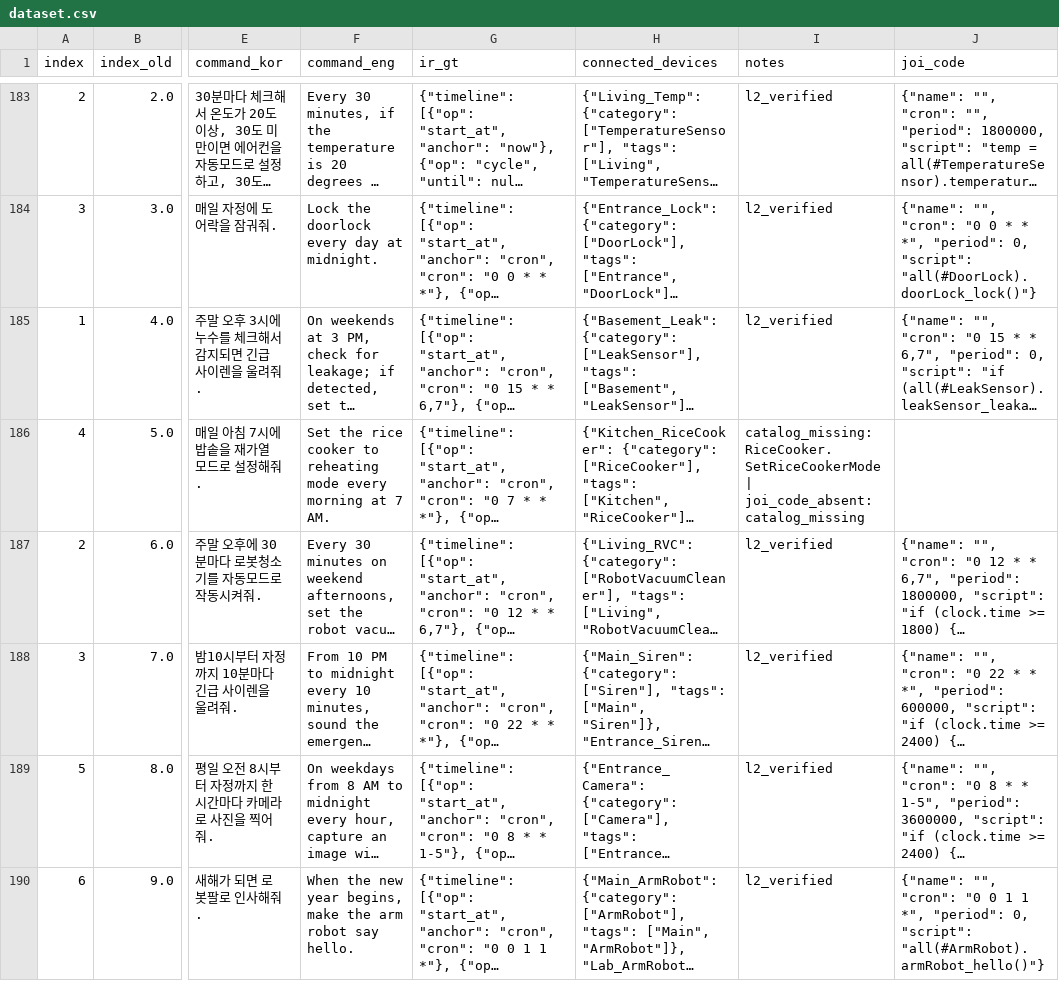
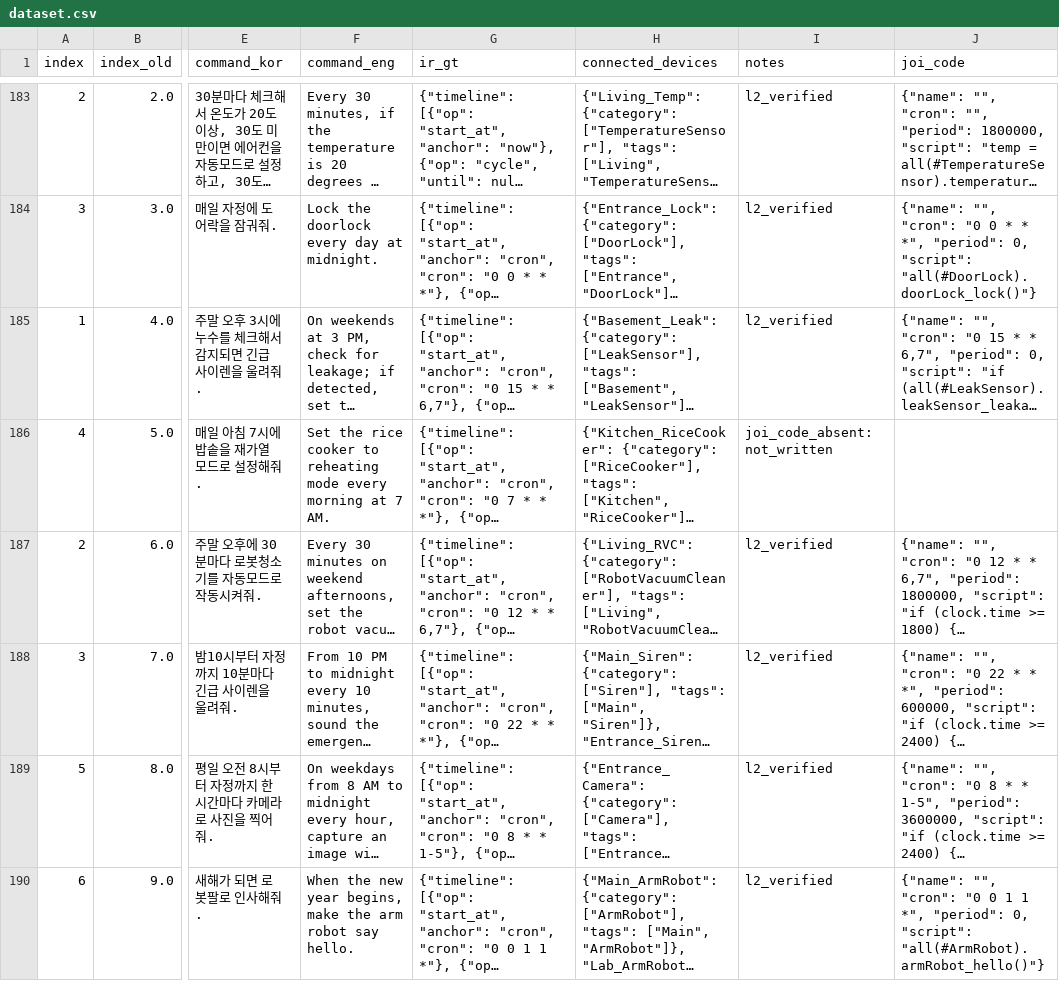
Before and after one commit to Whisoo0817/JoI, a CSV file: dataset.csv, drawn as a sheet; only a part is shown, gaps mark what is left out; long unchanged cells end in …; the diff covers the shown part only; the diff names each change by its address in the sheet, - before the commit and + after, or states it on an @@ line.

```diff
--- a/dataset.csv
+++ b/dataset.csv
-I186 (notes): catalog_missing:RiceCooker.SetRiceCookerMode | joi_code_absent:catalog_missing
+I186 (notes): joi_code_absent:not_written
```
Also changed, not shown: 35 edited cells elsewhere in this file.
